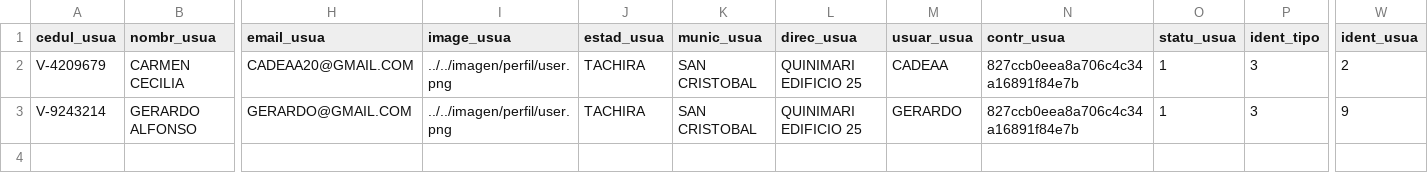
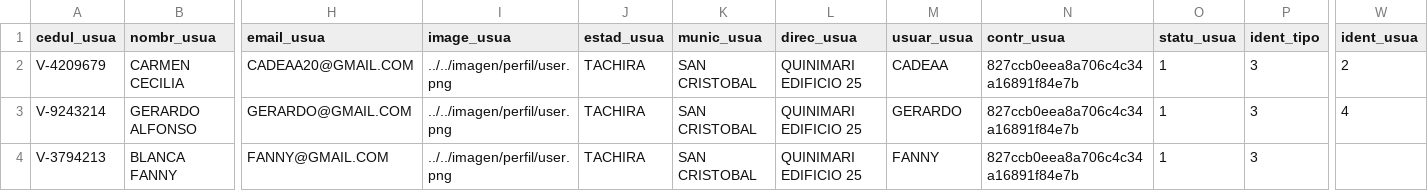
Before and after one commit to agustinguanipa/Projects-and-Ideas-Registration-System, a CSV file: documentacion/Innovadores FUNDACITE Tachira.csv, drawn as a sheet; only a part is shown, gaps mark what is left out; rows hold the shown columns only; the diff names each change by its address in the sheet, - before the commit and + after, or states it on an @@ line.

```diff
--- a/documentacion/Innovadores FUNDACITE Tachira.csv
+++ b/documentacion/Innovadores FUNDACITE Tachira.csv
-W3 (ident_usua): 9
+W3 (ident_usua): 4
+row 4: V-3794213 | BLANCA FANNY | FANNY@GMAIL.COM | ../../imagen/perfil/user.png | TACHIRA | SAN CRISTOBAL | QUINIMARI EDIFICIO 25 | FANNY | 827ccb0eea8a706c4c34a16891f84e7b | 1 | 3
```
Also changed, not shown: 2 other files.
